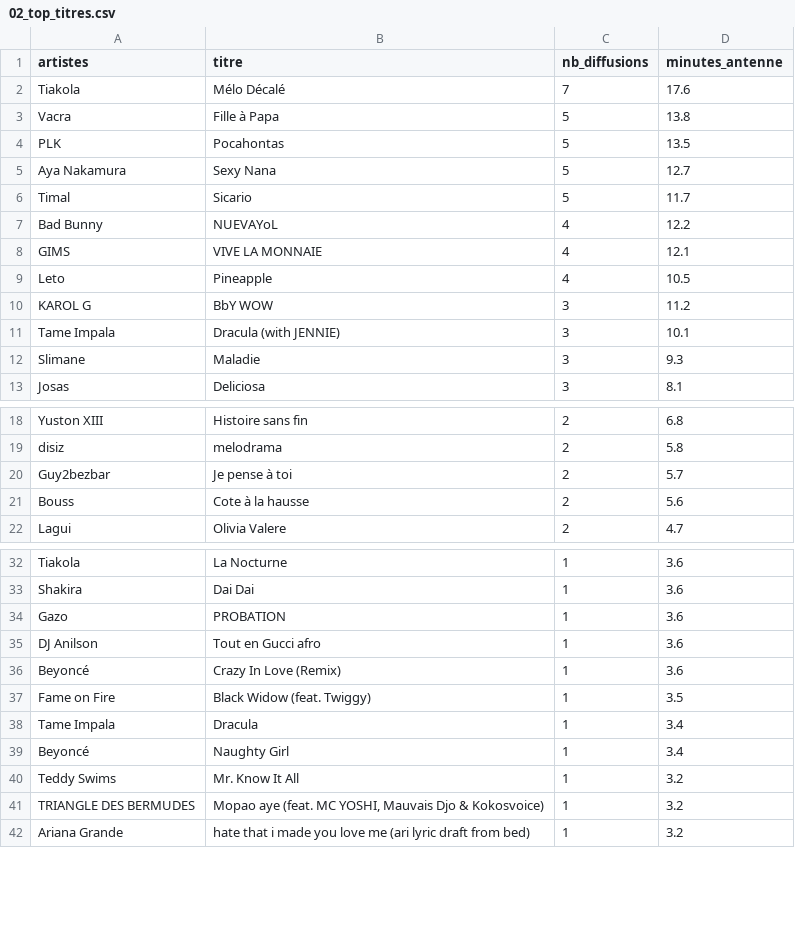
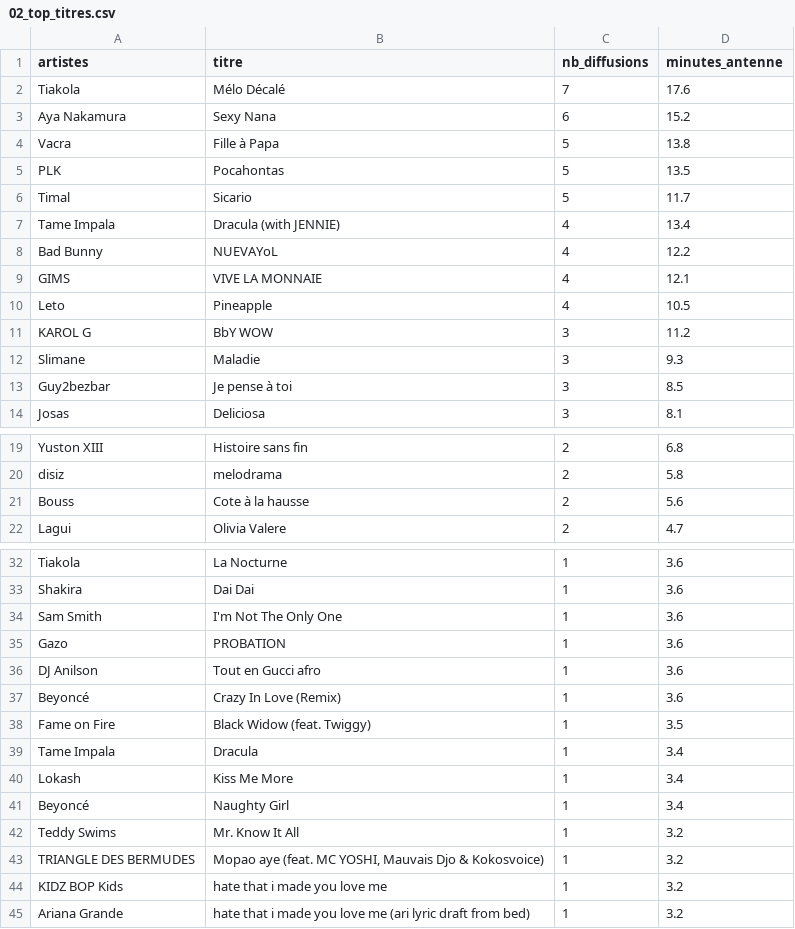
Before and after one commit to gunout/skyrock-monitor, a CSV file: resultats/02_top_titres.csv, drawn as a sheet; only a part is shown, gaps mark what is left out; removed rows and columns are numbered as before the commit, all else as after; the diff names each change by its address in the sheet, - before the commit and + after, or states it on an @@ line.

```diff
--- a/resultats/02_top_titres.csv
+++ b/resultats/02_top_titres.csv
+row 3: Aya Nakamura | Sexy Nana | 6 | 15.2
-row 5: Aya Nakamura | Sexy Nana | 5 | 12.7
+row 7: Tame Impala | Dracula (with JENNIE) | 4 | 13.4
-row 11: Tame Impala | Dracula (with JENNIE) | 3 | 10.1
+row 13: Guy2bezbar | Je pense à toi | 3 | 8.5
-row 20: Guy2bezbar | Je pense à toi | 2 | 5.7
+row 34: Sam Smith | I'm Not The Only One | 1 | 3.6
+row 40: Lokash | Kiss Me More | 1 | 3.4
+row 44: KIDZ BOP Kids | hate that i made you love me | 1 | 3.2
```
Also changed, not shown: resultats/01_top_artistes.csv, resultats/05_top_artiste_par_heure.csv, 15 other files.
